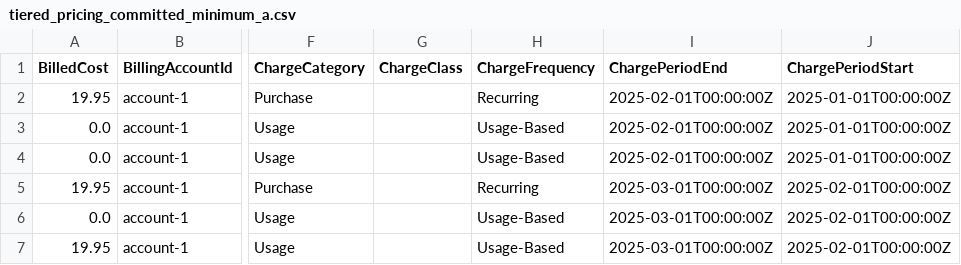
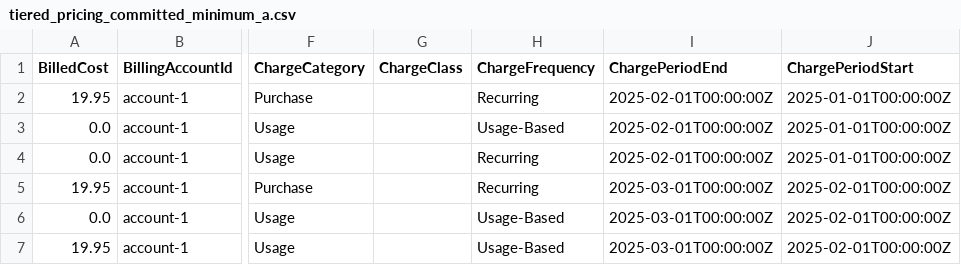
Before and after one commit to FinOps-Open-Cost-and-Usage-Spec/FOCUS_Spec, a CSV file: specification/data/saas_examples/tiered_pricing_committed_minimum_a.csv, drawn as a sheet; only a part is shown, gaps mark what is left out; the diff names each change by its address in the sheet, - before the commit and + after, or states it on an @@ line.

Commit message:
fix unused row ChargeFrequency: Usage-Based to Recurring

```diff
--- a/specification/data/saas_examples/tiered_pricing_committed_minimum_a.csv
+++ b/specification/data/saas_examples/tiered_pricing_committed_minimum_a.csv
-H4 (ChargeFrequency): Usage-Based
+H4 (ChargeFrequency): Recurring
```
